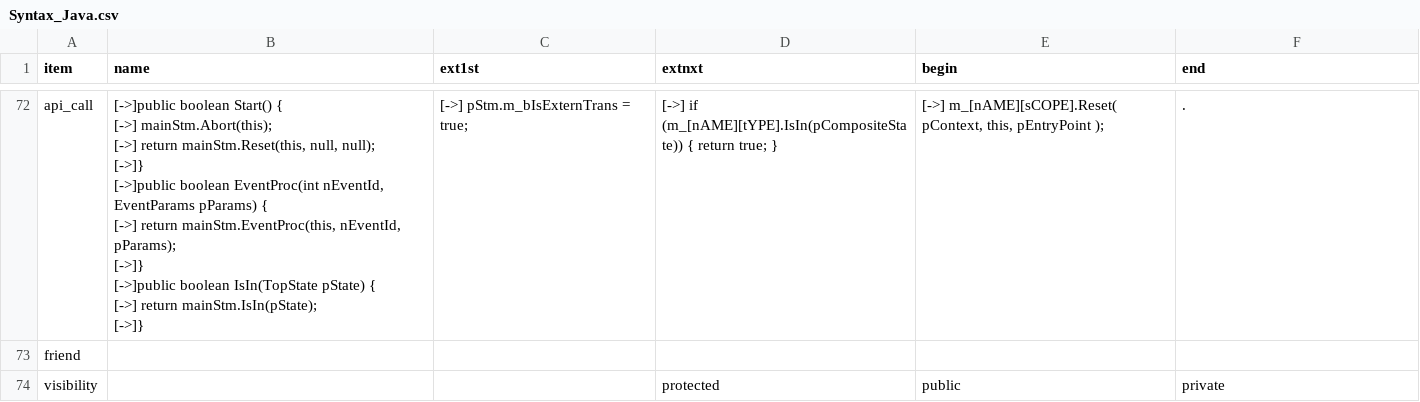
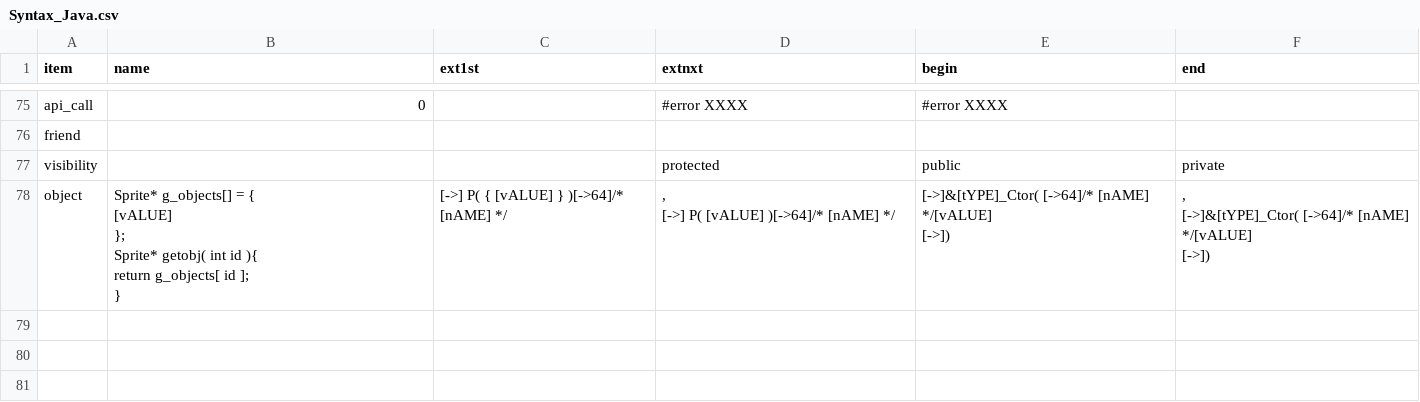
Before and after one commit to ducyen/ClasHStamP_Online, a CSV file: release/Syntax_Java.csv, drawn as a sheet; only a part is shown, gaps mark what is left out; addresses are those after the commit; ↵ is a line break in a cell; the diff covers the shown part only; the diff names each change by its address in the sheet, - before the commit and + after, or states it on an @@ line.

```diff
--- a/release/Syntax_Java.csv
+++ b/release/Syntax_Java.csv
-B75 (name): [->]public boolean Start() { ↵ [->] mainStm.Abort(this); ↵ [->] return mainStm.Reset(this, null, null); ↵ [->]} ↵ [->]public boolean EventProc(int nEventId, EventParams pParams) { ↵ [->] return mainStm.EventProc(this, nEventId, pParams); ↵ [->]} ↵ [->]public boolean IsIn(TopState pState) { ↵ [->] return mainStm.IsIn(pState); ↵ [->]}
+B75 (name): 0
-C75 (ext1st): [->] pStm.m_bIsExternTrans = true;
+C75 (ext1st): (empty)
-D75 (extnxt): [->] if (m_[nAME][tYPE].IsIn(pCompositeState)) { return true; }
+D75 (extnxt): #error XXXX
-E75 (begin): [->] m_[nAME][sCOPE].Reset( pContext, this, pEntryPoint );
+E75 (begin): #error XXXX
-F75 (end): .
+F75 (end): (empty)
+row 78: object | Sprite* g_objects[] = { ↵ [vALUE] ↵ }; ↵ Sprite* getobj( int id ){ ↵ return g_objects[ id ]; ↵ } | [->] P( { [vALUE] } )[->64]/* [nAME] */ | , ↵ [->] P( [vALUE] )[->64]/* [nAME] */ | [->]&[tYPE]_Ctor( [->64]/* [nAME] */[vALUE] ↵ [->]) | , ↵ [->]&[tYPE]_Ctor( [->64]/* [nAME] */[vALUE] ↵ [->])
```
Also changed, not shown: 6 added rows, 3 removed rows and 57 edited cells elsewhere in this file, release/Syntax_JvAbs.csv, release/Syntax_JvIfc.csv, 1 other file.
